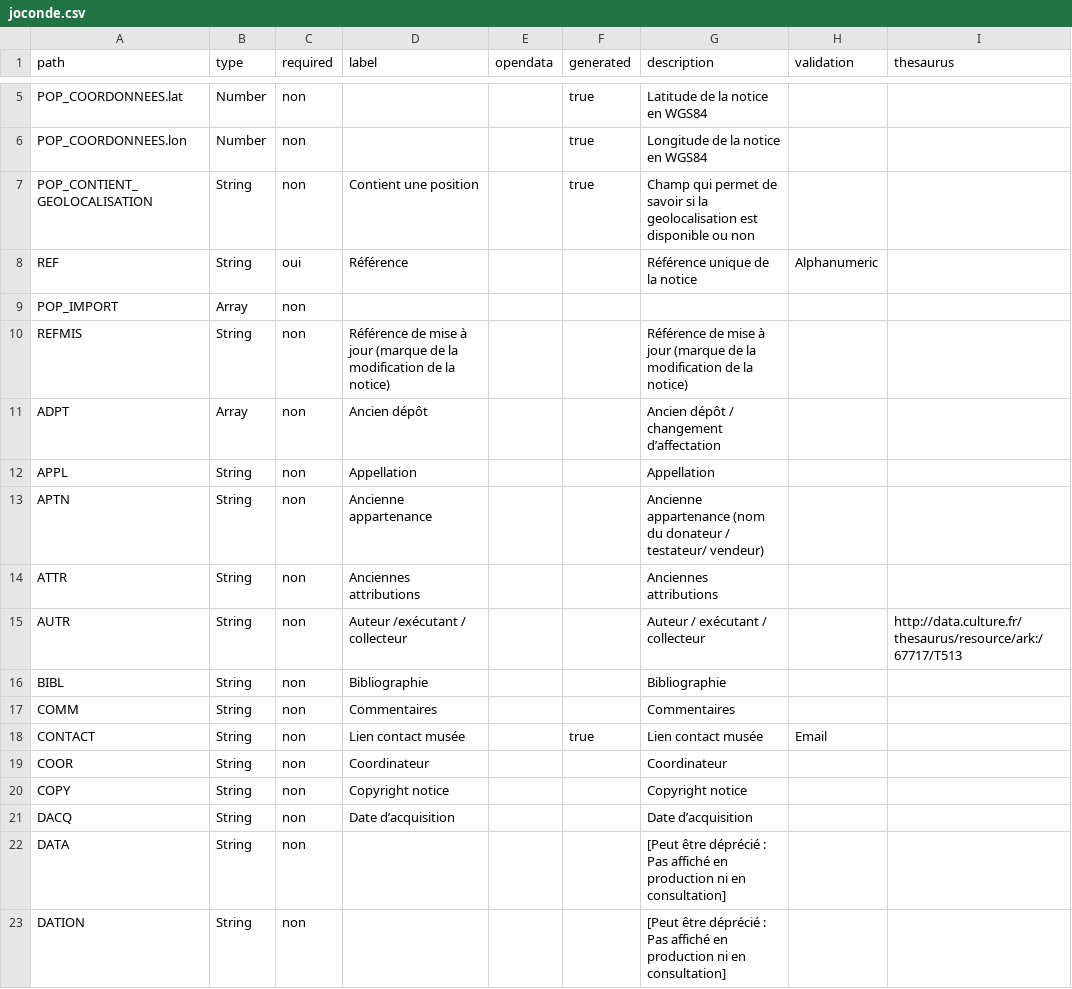
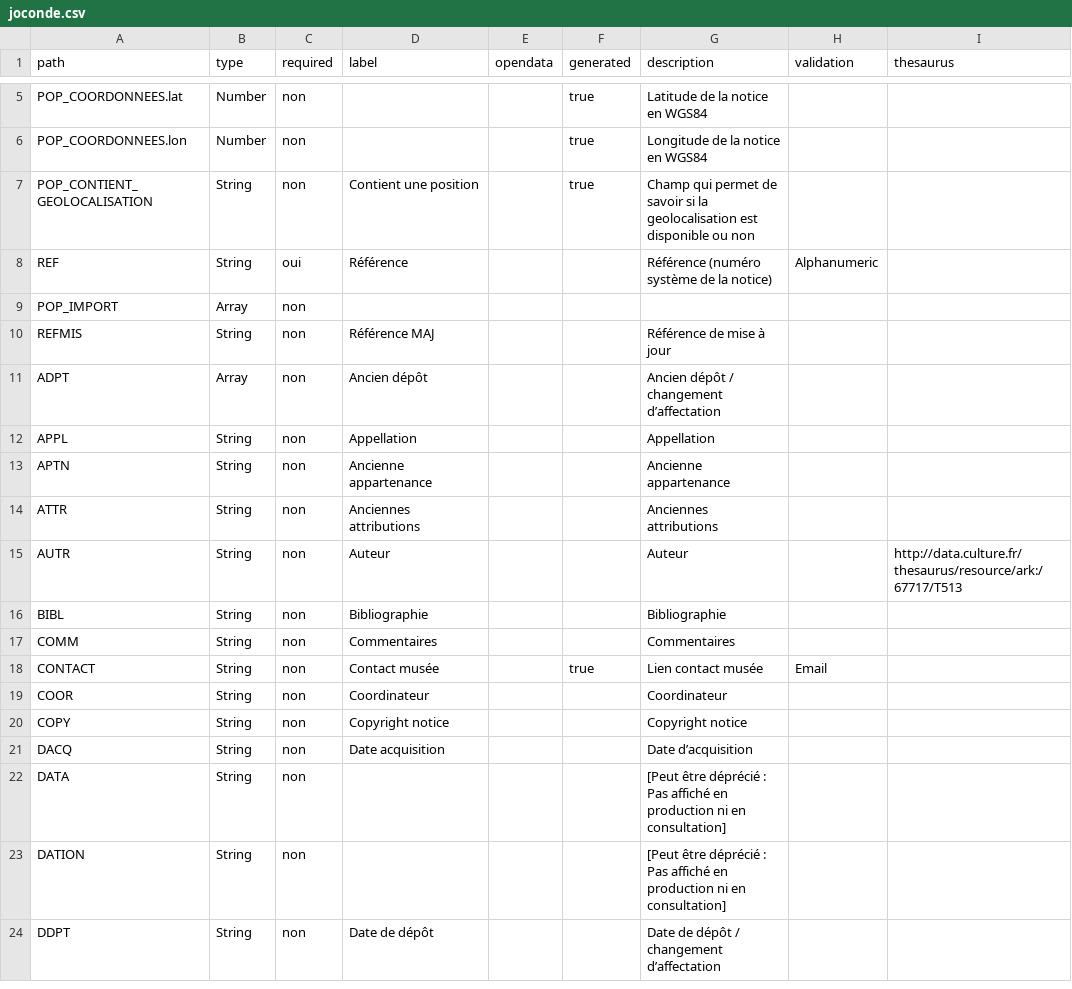
Before and after one commit to betagouv/pop, a CSV file: apps/api/csv/joconde.csv, drawn as a sheet; only a part is shown, gaps mark what is left out; the shorter side is filled out with more unchanged rows; the diff covers the shown part only.

```diff
--- a/apps/api/csv/joconde.csv
+++ b/apps/api/csv/joconde.csv
@@ -7,16 +7,16 @@ path,type,required,label,opendata,generated,description,validation,thesaurus
 "POP_CONTIENT_GEOLOCALISATION","String","non","Contient une position","","true","Champ qui permet de savoir si la geolocalisation est disponible ou non","",""
-"REF","String","oui","Référence","","","Référence unique de la notice","Alphanumeric",""
+"REF","String","oui","Référence","","","Référence (numéro système de la notice)","Alphanumeric",""
 "POP_IMPORT","Array","non","","","","","",""
-"REFMIS","String","non","Référence de mise à jour (marque de la modification de la notice) ","","","Référence de mise à jour (marque de la modification de la notice)","",""
+"REFMIS","String","non","Référence MAJ","","","Référence de mise à jour","",""
 "ADPT","Array","non","Ancien dépôt","","","Ancien dépôt / changement d’affectation","",""
 "APPL","String","non","Appellation","","","Appellation","",""
-"APTN","String","non","Ancienne appartenance","","","Ancienne appartenance (nom du donateur / testateur/ vendeur) ","",""
+"APTN","String","non","Ancienne appartenance","","","Ancienne appartenance ","",""
 "ATTR","String","non","Anciennes attributions","","","Anciennes attributions","",""
-"AUTR","String","non","Auteur /exécutant / collecteur","","","Auteur / exécutant / collecteur","","http://data.culture.fr/thesaurus/resource/ark:/67717/T513"
+"AUTR","String","non","Auteur","","","Auteur","","http://data.culture.fr/thesaurus/resource/ark:/67717/T513"
 "BIBL","String","non","Bibliographie","","","Bibliographie","",""
 "COMM","String","non","Commentaires","","","Commentaires","",""
-"CONTACT","String","non","Lien contact musée","","true","Lien contact musée","Email",""
+"CONTACT","String","non","Contact musée","","true","Lien contact musée","Email",""
 "COOR","String","non","Coordinateur","","","Coordinateur","",""
 "COPY","String","non","Copyright notice","","","Copyright notice","",""
-"DACQ","String","non","Date d’acquisition","","","Date d’acquisition","",""
+"DACQ","String","non","Date acquisition","","","Date d’acquisition","",""
 "DATA","String","non","","","","[Peut être déprécié : Pas affiché en production ni en consultation]  ","",""
```
Also changed, not shown: 66 edited cells elsewhere in this file, 3 other files.
